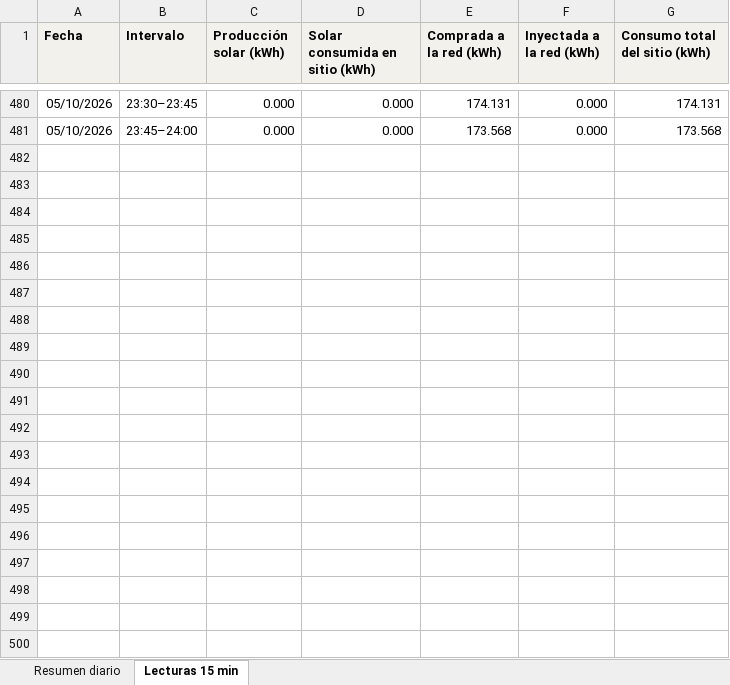
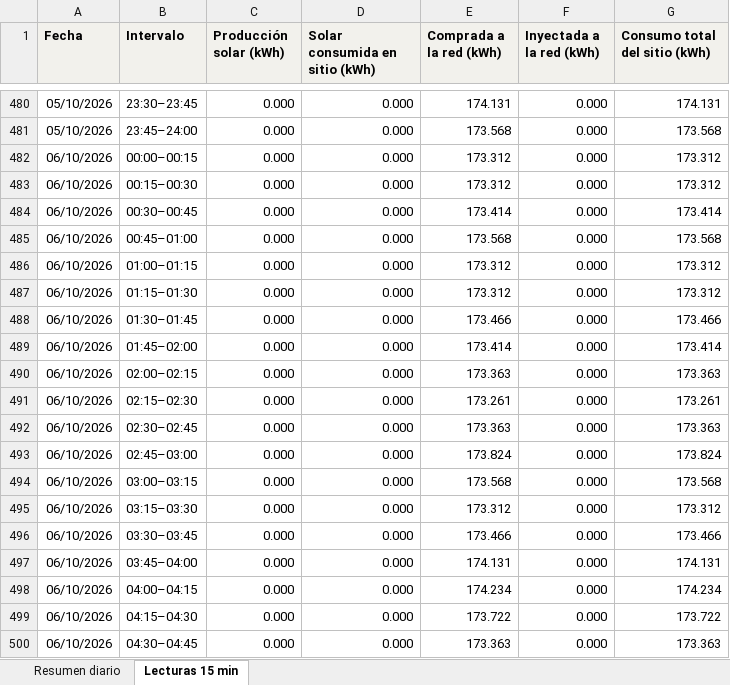
Before and after one commit to h-foy/planta-solar-vivo, an Excel workbook: nube/excel/2026-10.xlsx, sheet Lecturas 15 min, drawn as a sheet; only a part is shown, gaps mark what is left out; values as stored, in another font and other column widths than the file's, no borders; the diff covers the shown part only; the diff names each change by its address in the sheet, - before the commit and + after, or states it on an @@ line.

```diff
--- a/nube/excel/2026-10.xlsx (sheet Lecturas 15 min)
+++ b/nube/excel/2026-10.xlsx (sheet Lecturas 15 min)
+row 482: 06/10/2026 | 00:00–00:15 | 0.000 | 0.000 | 173.312 | 0.000 | 173.312
+row 483: 06/10/2026 | 00:15–00:30 | 0.000 | 0.000 | 173.312 | 0.000 | 173.312
+row 484: 06/10/2026 | 00:30–00:45 | 0.000 | 0.000 | 173.414 | 0.000 | 173.414
+row 485: 06/10/2026 | 00:45–01:00 | 0.000 | 0.000 | 173.568 | 0.000 | 173.568
+row 486: 06/10/2026 | 01:00–01:15 | 0.000 | 0.000 | 173.312 | 0.000 | 173.312
+row 487: 06/10/2026 | 01:15–01:30 | 0.000 | 0.000 | 173.312 | 0.000 | 173.312
+row 488: 06/10/2026 | 01:30–01:45 | 0.000 | 0.000 | 173.466 | 0.000 | 173.466
+row 489: 06/10/2026 | 01:45–02:00 | 0.000 | 0.000 | 173.414 | 0.000 | 173.414
+row 490: 06/10/2026 | 02:00–02:15 | 0.000 | 0.000 | 173.363 | 0.000 | 173.363
+row 491: 06/10/2026 | 02:15–02:30 | 0.000 | 0.000 | 173.261 | 0.000 | 173.261
+row 492: 06/10/2026 | 02:30–02:45 | 0.000 | 0.000 | 173.363 | 0.000 | 173.363
+row 493: 06/10/2026 | 02:45–03:00 | 0.000 | 0.000 | 173.824 | 0.000 | 173.824
+row 494: 06/10/2026 | 03:00–03:15 | 0.000 | 0.000 | 173.568 | 0.000 | 173.568
+row 495: 06/10/2026 | 03:15–03:30 | 0.000 | 0.000 | 173.312 | 0.000 | 173.312
+row 496: 06/10/2026 | 03:30–03:45 | 0.000 | 0.000 | 173.466 | 0.000 | 173.466
+row 497: 06/10/2026 | 03:45–04:00 | 0.000 | 0.000 | 174.131 | 0.000 | 174.131
+row 498: 06/10/2026 | 04:00–04:15 | 0.000 | 0.000 | 174.234 | 0.000 | 174.234
+row 499: 06/10/2026 | 04:15–04:30 | 0.000 | 0.000 | 173.722 | 0.000 | 173.722
+row 500: 06/10/2026 | 04:30–04:45 | 0.000 | 0.000 | 173.363 | 0.000 | 173.363
```
Also changed, not shown: 77 added rows elsewhere in this sheet, sheet Resumen diario, 5 other files.
